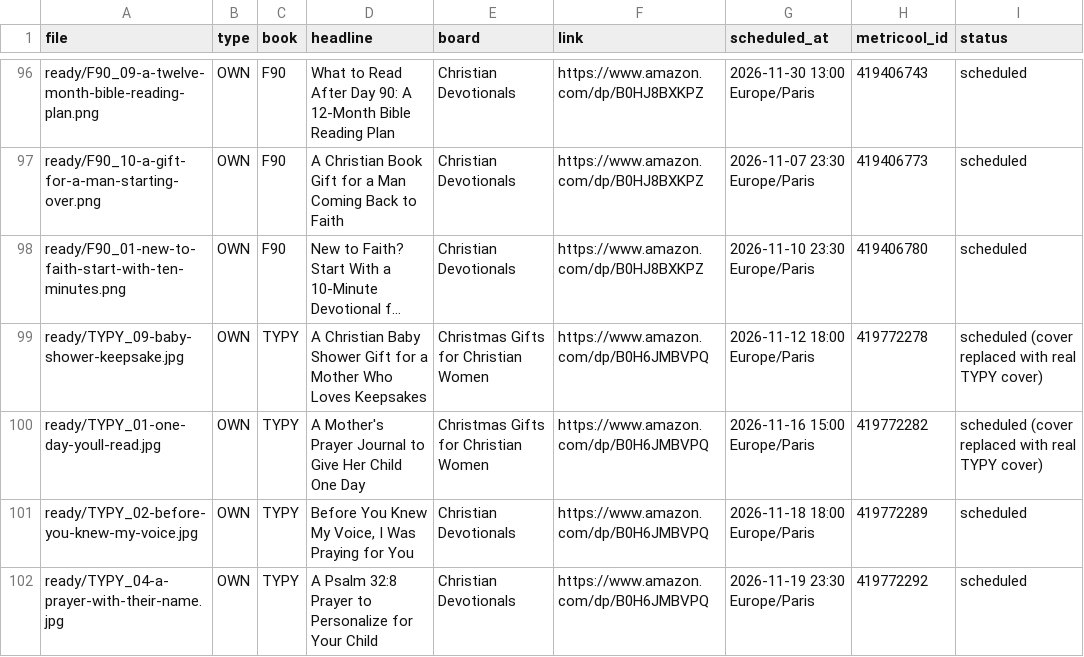
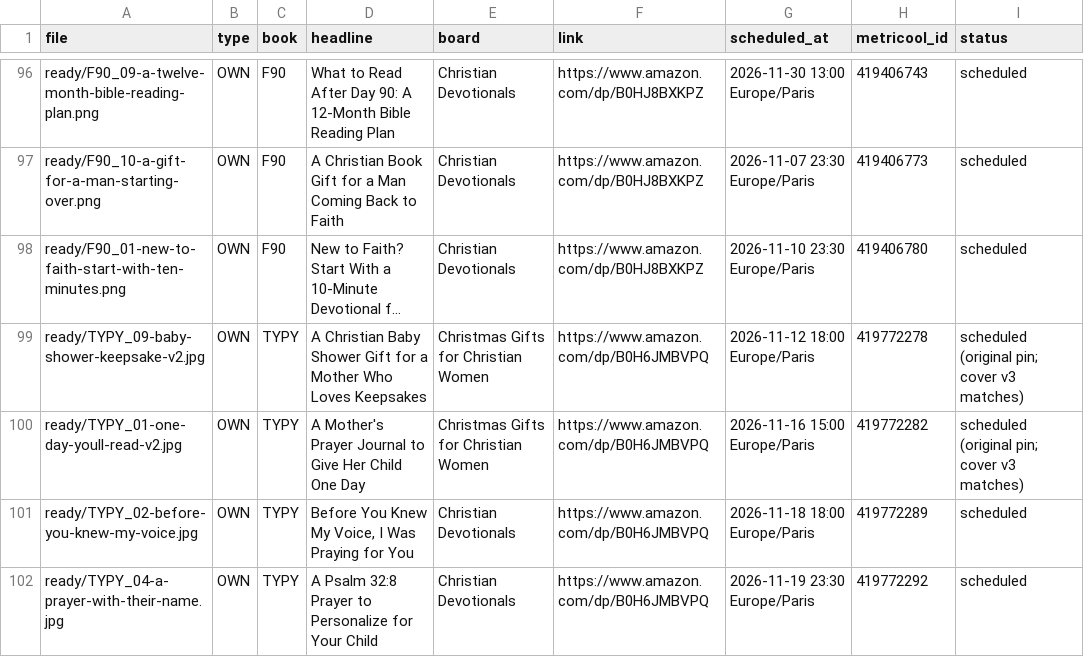
Before and after one commit to stillglass-studio/thk-media, a CSV file: stillglass-pins/log.csv, drawn as a sheet; only a part is shown, gaps mark what is left out; long unchanged cells end in …; the diff names each change by its address in the sheet, - before the commit and + after, or states it on an @@ line.

```diff
--- a/stillglass-pins/log.csv
+++ b/stillglass-pins/log.csv
-A99 (file): ready/TYPY_09-baby-shower-keepsake.jpg
+A99 (file): ready/TYPY_09-baby-shower-keepsake-v2.jpg
-I99:I100 (status): scheduled (cover replaced with real TYPY cover)
+I99:I100 (status): scheduled (original pin; cover v3 matches)
-A100 (file): ready/TYPY_01-one-day-youll-read.jpg
+A100 (file): ready/TYPY_01-one-day-youll-read-v2.jpg
```
Also changed, not shown: 5 other files.
